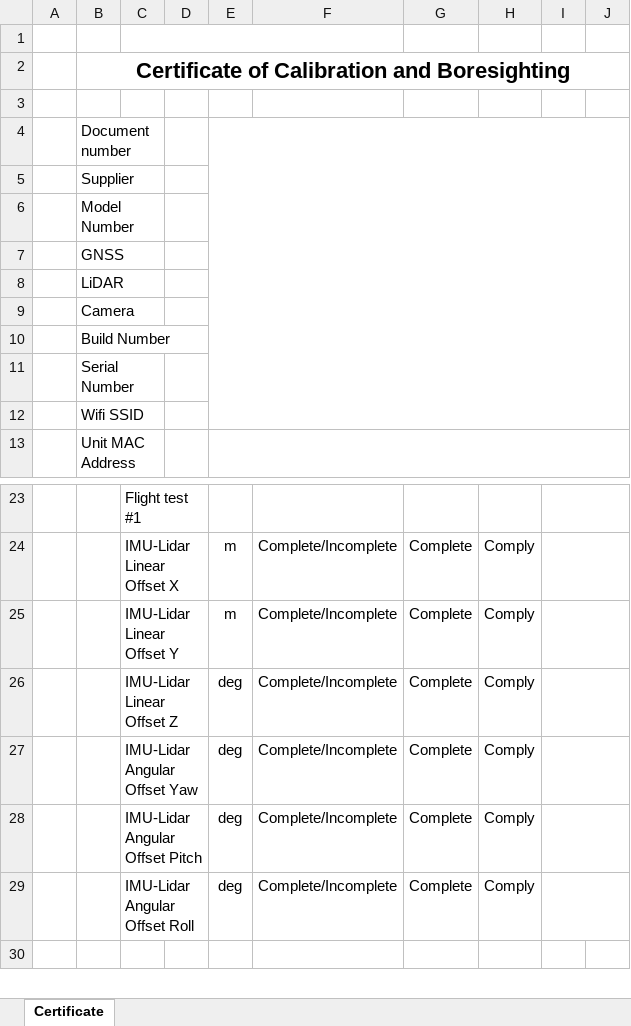
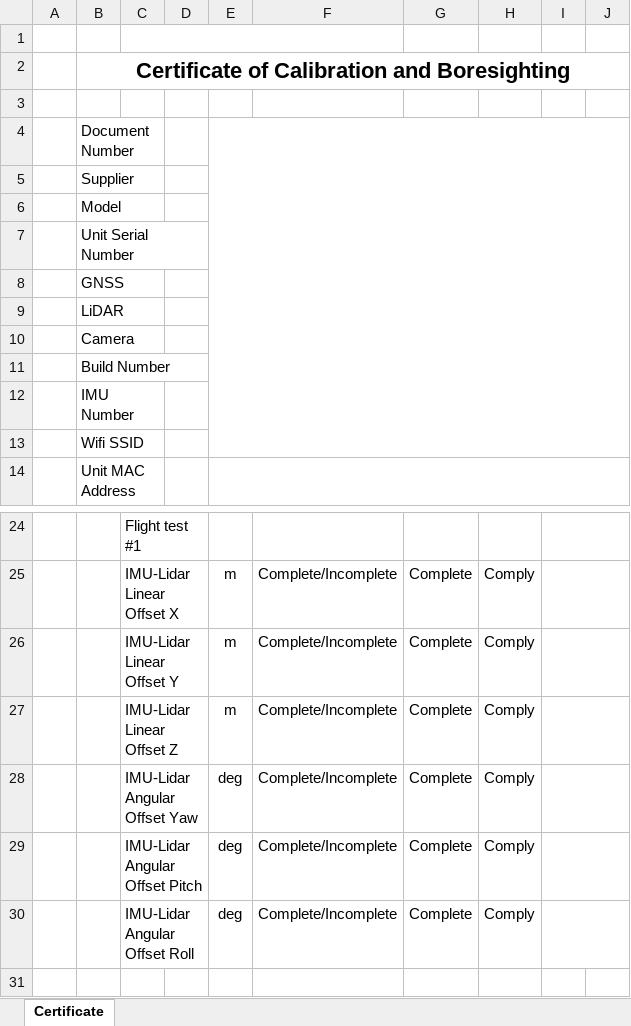
Before and after one commit to Azi-Firut/il_int, an Excel workbook: assets/fill_atc/atc_template/ATC_TEMP_32.xlsx, sheet Certificate, drawn as a sheet; only a part is shown, gaps mark what is left out; values as stored, in another font and other column widths than the file's, no borders; charts and pictures and conditional formats not drawn; addresses are those after the commit; the diff names each change by its address in the sheet, - before the commit and + after, or states it on an @@ line.

```diff
--- a/assets/fill_atc/atc_template/ATC_TEMP_32.xlsx (sheet Certificate)
+++ b/assets/fill_atc/atc_template/ATC_TEMP_32.xlsx (sheet Certificate)
-B4: Document number
+B4: Document Number
-B6: Model Number
+B6: Model
+row 7:  | Unit Serial Number
-B12: Serial Number
+B12: IMU Number
-E27: deg
+E27: m
```
Also changed, not shown: charts or pictures, 6 other files.
